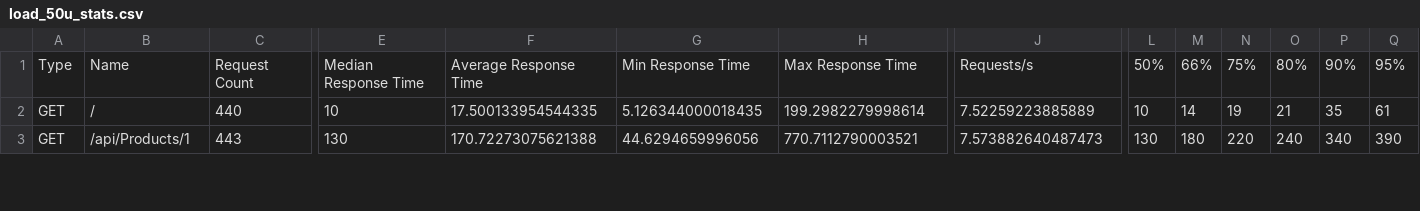
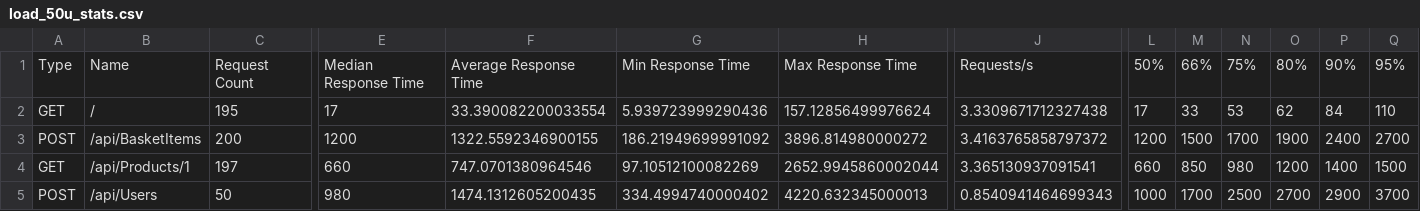
Before and after one commit to Laronka/TestePerformance, a CSV file: results/load_50u_stats.csv, drawn as a sheet; only a part is shown, gaps mark what is left out; addresses are those after the commit; rows hold the shown columns only; the diff covers the shown part only; the diff names each change by its address in the sheet, - before the commit and + after, or states it on an @@ line.

```diff
--- a/results/load_50u_stats.csv
+++ b/results/load_50u_stats.csv
-C2: 440
+C2: 195
-E2: 10
+E2: 17
-F2: 17.500133954544335
+F2: 33.390082200033554
-G2: 5.126344000018435
+G2: 5.939723999290436
-H2: 199.2982279998614
+H2: 157.12856499976624
-J2: 7.52259223885889
+J2: 3.3309671712327438
-L2: 10
+L2: 17
-M2: 14
+M2: 33
-N2: 19
+N2: 53
-O2: 21
+O2: 62
-P2: 35
+P2: 84
-Q2: 61
+Q2: 110
+row 3: POST | /api/BasketItems | 200 | 1200 | 1322.5592346900155 | 186.21949699991092 | 3896.814980000272 | 3.4163765858797372 | 1200 | 1500 | 1700 | 1900 | 2400 | 2700
-C4: 443
+C4: 197
-E4: 130
+E4: 660
-F4: 170.72273075621388
+F4: 747.0701380964546
-G4: 44.6294659996056
+G4: 97.10512100082269
-H4: 770.7112790003521
+H4: 2652.9945860002044
-J4: 7.573882640487473
+J4: 3.365130937091541
-L4: 130
+L4: 660
-M4: 180
+M4: 850
-N4: 220
+N4: 980
-O4: 240
+O4: 1200
-P4: 340
+P4: 1400
-Q4: 390
+Q4: 1500
+row 5: POST | /api/Users | 50 | 980 | 1474.1312605200435 | 334.4994740000402 | 4220.632345000013 | 0.8540941464699343 | 1000 | 1700 | 2500 | 2700 | 2900 | 3700
```
Also changed, not shown: 2 added rows, 1 removed row and 27 edited cells elsewhere in this file, results/load_100u_stats.csv, results/load_100u_stats_history.csv, 7 other files.
